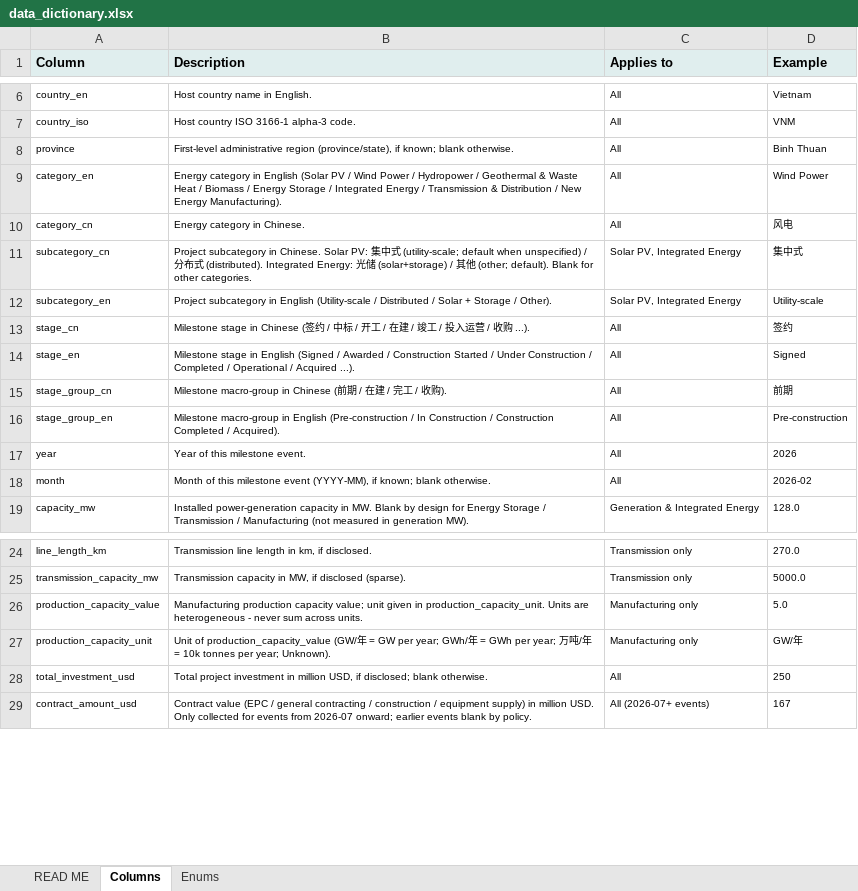
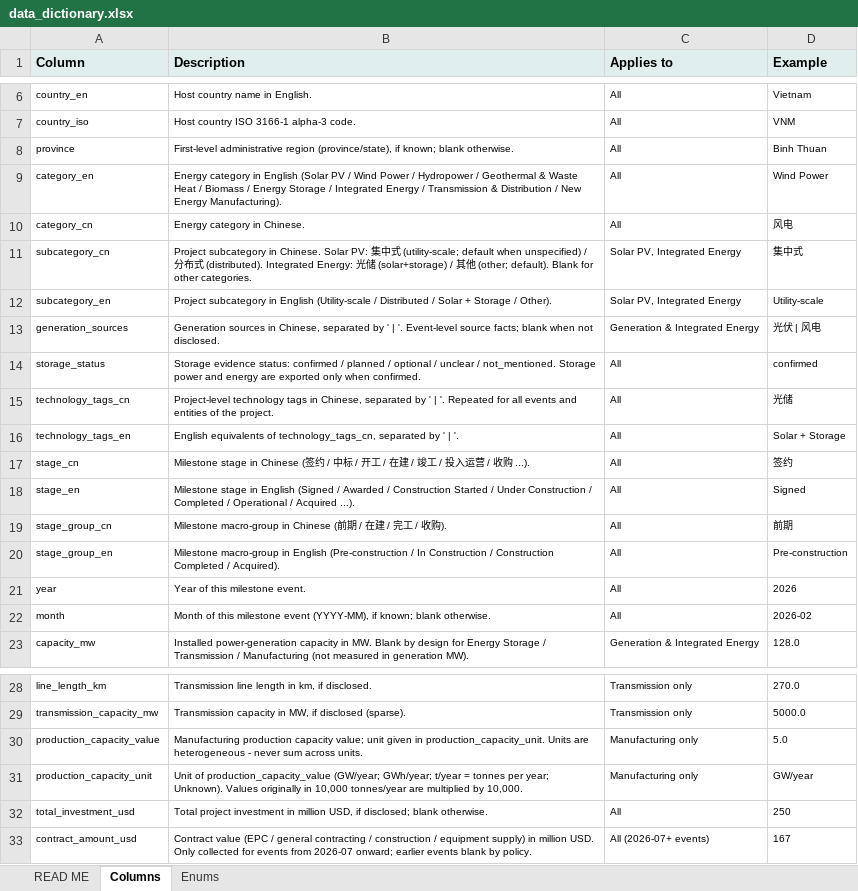
Before and after one commit to lbc9168/D-CORE-BC, an Excel workbook: s04_web_visualization/public/data/data_dictionary.xlsx, sheet Columns, drawn as a sheet; only a part is shown, gaps mark what is left out; values as stored, in another font and other column widths than the file's, no borders; addresses are those after the commit; the diff names each change by its address in the sheet, - before the commit and + after, or states it on an @@ line.

Commit message:
Consolidate web filters, energy details, references and supply views

```diff
--- a/s04_web_visualization/public/data/data_dictionary.xlsx (sheet Columns)
+++ b/s04_web_visualization/public/data/data_dictionary.xlsx (sheet Columns)
+row 13: generation_sources | Generation sources in Chinese, separated by ' | '. Event-level source facts; blank when not disclosed. | Generation & Integrated Energy | 光伏 | 风电
+row 14: storage_status | Storage evidence status: confirmed / planned / optional / unclear / not_mentioned. Storage power and energy are exported only when confirmed. | All | confirmed
+row 15: technology_tags_cn | Project-level technology tags in Chinese, separated by ' | '. Repeated for all events and entities of the project. | All | 光储
+row 16: technology_tags_en | English equivalents of technology_tags_cn, separated by ' | '. | All | Solar + Storage
-B31 (Description): …of production_capacity_value (GW/年 = GW per year; GWh/年 = GWh per year; 万吨/年 = 10k tonnes per year; Unknown).
+B31 (Description): …of production_capacity_value (GW/year; GWh/year; t/year = tonnes per year; Unknown). Values originally in 10,000 tonnes/year are multiplied by 10,000.
-D31 (Example): GW/年
+D31 (Example): GW/year
```
Also changed, not shown: sheet Enums, sheet READ ME, 24 other files.
